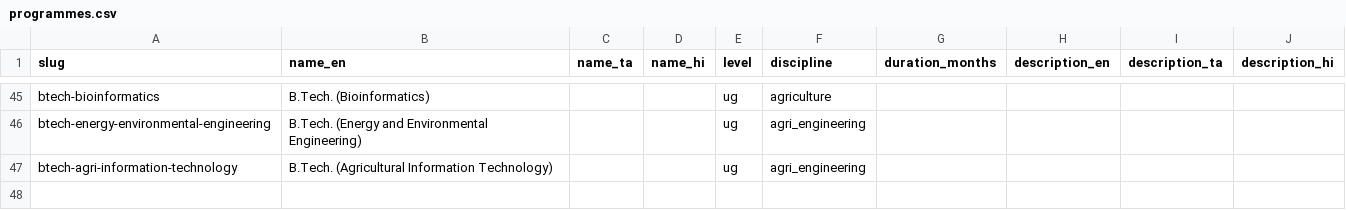
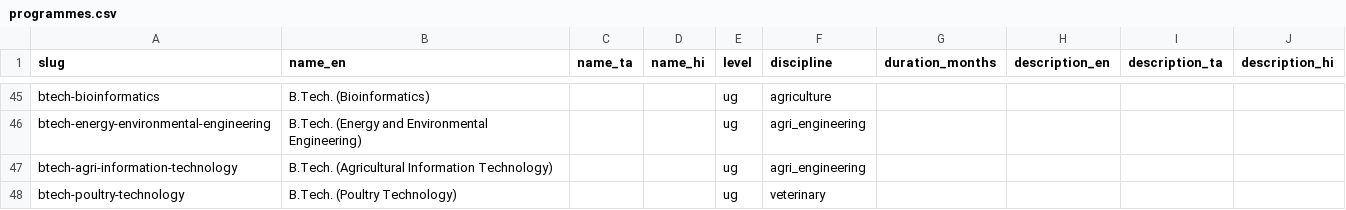
Before and after one commit to oneuni-in/agri-ecosystem, a CSV file: backend/core/data/seeds/education/programmes.csv, drawn as a sheet; only a part is shown, gaps mark what is left out; the diff names each change by its address in the sheet, - before the commit and + after, or states it on an @@ line.

Commit message:
feat(education): TANUVAS veterinary seats, and the institute that was missing
Seven B.V.Sc & A.H. rows carried a fee and no seat count. An earlier pass took
the fee appendix from the TANUVAS prospectus but not section 2, which is where
the admission strength actually is.

  Madras Veterinary College, Chennai   137
  VCRI Namakkal                        106
  VCRI Tirunelveli / Orathanadu        104 each
  VCRI Salem / Theni / Udumalpet        80 each

Each note carries the quota split behind the total, because these are not open
seats: Chennai's 137 is VCI 18 + Tamil Nadu 102 + NRI 10 + foreign national 5 +
PM-USPY 2, and 15% of all B.V.Sc seats are filled by the Veterinary Council of
India rather than by the university. A candidate reading 137 as 137 state seats
would be badly misled. The prospectus's own caveat -- strength subject to State
Government and VCI approval -- is carried too.

TWO EXISTING CFDT ROWS ARE CORRECTED, and the discrepancy is recorded rather
than silently overwritten. They held 40 and 20 seats, sourced from the college's
own page. The prospectus gives 67 and 45. Both are right: the college states its
core intake, the prospectus totals are quota-inclusive (67 = AIQ 6 + TN 54 +
NRI 5 + FN 2). The rows now carry the prospectus figure with the college's
number preserved in the note, since a prospectus total is what a candidate
competes against.

Also added, from the same table:

- CPPM Hosur, which had no programme row at all despite being seeded: B.Tech
  Food Technology 40 and Poultry Technology 45.
- AIIRLIVAS Thalaivasal -- the Advanced Institute for Integrated Research on
  Livestock and Animal Sciences -- which was missing from the corpus entirely,
  with its Food and Dairy Technology rows.
- programmes.csv gains btech-poultry-technology, mapped to the `veterinary`
  discipline; the enum has no poultry value and it is an animal-science degree
  taught by a veterinary university.

No B.Tech fees: the prospectus tabulates them by year and semester rather than
against each campus, so none is attributed.

Gate: bundle OK 768/47/276/22/13.

```diff
--- a/backend/core/data/seeds/education/programmes.csv
+++ b/backend/core/data/seeds/education/programmes.csv
+row 48: btech-poultry-technology | B.Tech. (Poultry Technology) |  |  | ug | veterinary
```
Also changed, not shown: backend/core/data/seeds/education/institution_programmes.csv, backend/core/data/seeds/education/institutions.csv.
